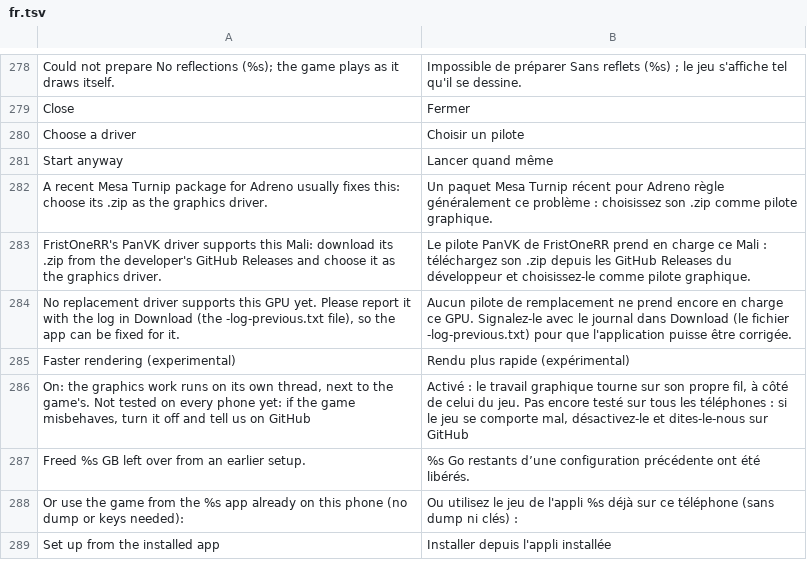
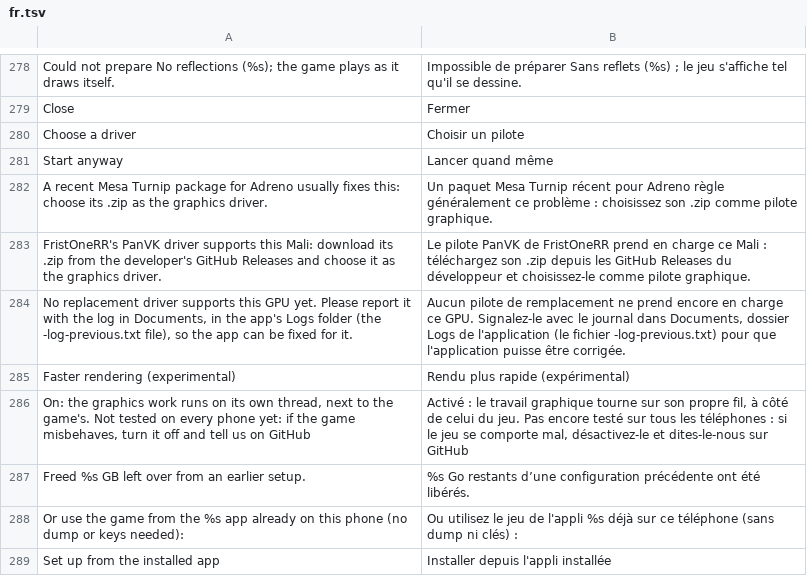
Before and after one commit to drglitchyphd/Galar-Native-Android, a TSV file: dm/android/app/assets/lang/fr.tsv, drawn as a sheet; only a part is shown, gaps mark what is left out.

```diff
--- a/dm/android/app/assets/lang/fr.tsv
+++ b/dm/android/app/assets/lang/fr.tsv
@@ -283,3 +283,3 @@ A recent Mesa Turnip package for Adreno usually fixes this: choose its .zip as t
 FristOneRR's PanVK driver supports this Mali: download its .zip from the developer's GitHub Releases and choose it as the graphics driver.	Le pilote PanVK de FristOneRR prend en charge ce Mali : téléchargez son .zip depuis les GitHub Releases du développeur et choisissez-le comme pilote graphique.
-No replacement driver supports this GPU yet. Please report it with the log in Download (the -log-previous.txt file), so the app can be fixed for it.	Aucun pilote de remplacement ne prend encore en charge ce GPU. Signalez-le avec le journal dans Download (le fichier -log-previous.txt) pour que l'application puisse être corrigée.
+No replacement driver supports this GPU yet. Please report it with the log in Documents, in the app's Logs folder (the -log-previous.txt file), so the app can be fixed for it.	Aucun pilote de remplacement ne prend encore en charge ce GPU. Signalez-le avec le journal dans Documents, dossier Logs de l'application (le fichier -log-previous.txt) pour que l'application puisse être corrigée.
 Faster rendering (experimental)	Rendu plus rapide (expérimental)
```
Also changed, not shown: dm/android/app/assets/lang/es.tsv, dm/android/app/assets/lang/ja.tsv, 5 other files.
